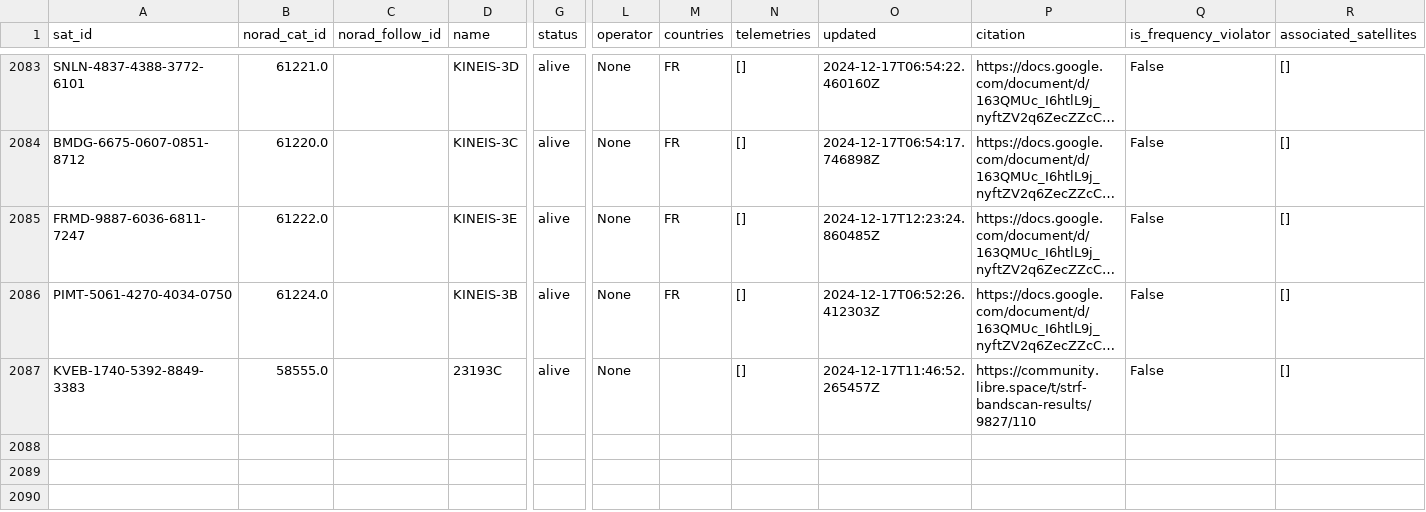
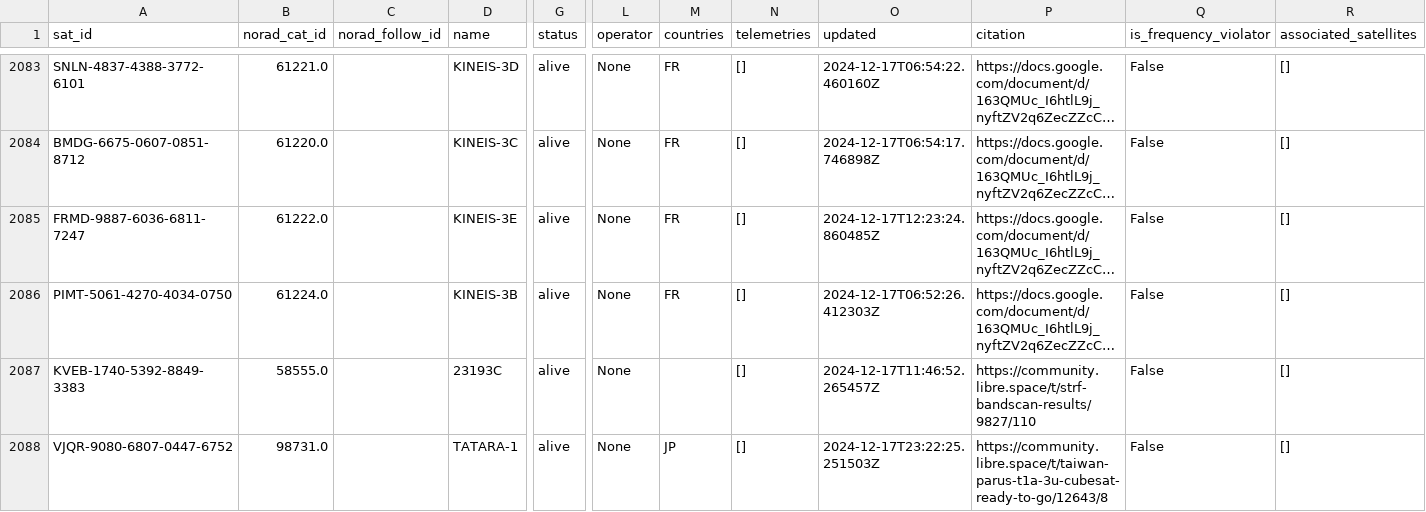
Before and after one commit to muzihuaner/amateur-satellite-database, a CSV file: data/satnogs.csv, drawn as a sheet; only a part is shown, gaps mark what is left out; long unchanged cells end in …; rows hold the shown columns only; the diff covers the shown part only; the diff names each change by its address in the sheet, - before the commit and + after, or states it on an @@ line.

```diff
--- a/data/satnogs.csv
+++ b/data/satnogs.csv
+row 2088: VJQR-9080-6807-0447-6752 | 98731.0 |  | TATARA-1 | alive | None | JP | [] | 2024-12-17T23:22:25.251503Z | https://community.libre.space/t/taiwan-parus-t1a-3u-cubesat-ready-to-go/12643/8 | False | []
```
Also changed, not shown: 1 added row and 7 edited cells elsewhere in this file, 1 other file.
